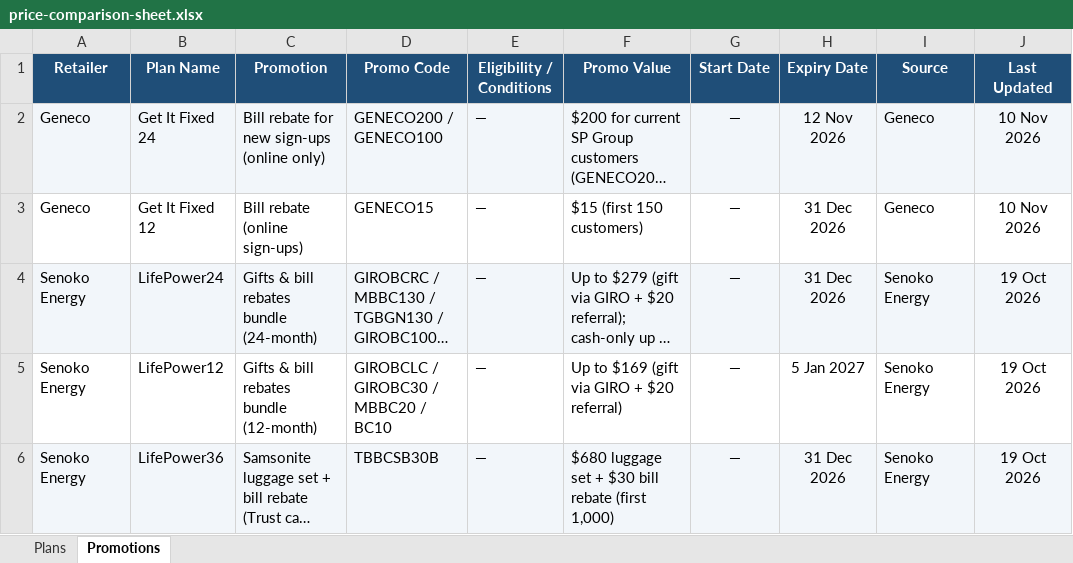
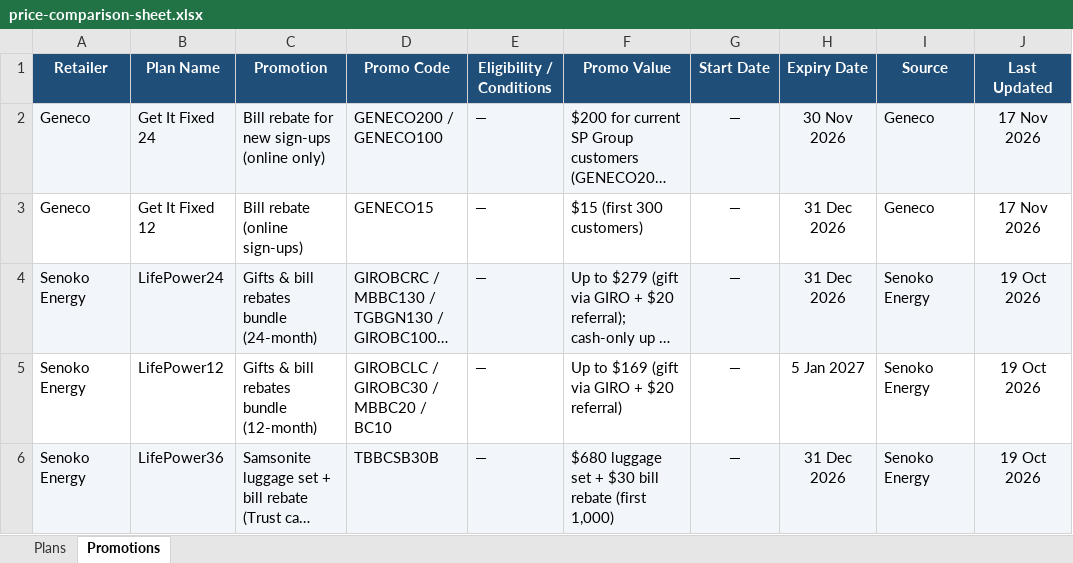
Before and after one commit to ssamuel635/eutility-savings, an Excel workbook: data/price-comparison-sheet.xlsx, sheet Promotions, drawn as a sheet; only a part is shown; long unchanged cells end in …; values as stored, in another font and other column widths than the file's, no borders; the diff names each change by its address in the sheet, - before the commit and + after, or states it on an @@ line.

Commit message:
Price check 2026-11-17: Geneco Get It Fixed 12 to 31.15c, GENECO200/100 extended to 30 Nov, GENECO15 cap 300 (ebin approved all, in chat)
Collector: match Tuas's renamed 'PowerFIX 24/36 Bill Rebate Promo' plans.

```diff
--- a/data/price-comparison-sheet.xlsx (sheet Promotions)
+++ b/data/price-comparison-sheet.xlsx (sheet Promotions)
-H2 (Expiry Date): 12 Nov 2026
+H2 (Expiry Date): 30 Nov 2026
-J2:J3 (Last Updated): 10 Nov 2026
+J2:J3 (Last Updated): 17 Nov 2026
-F3 (Promo Value): $15 (first 150 customers)
+F3 (Promo Value): $15 (first 300 customers)
```
Also changed, not shown: sheet Plans, 35 other files.
